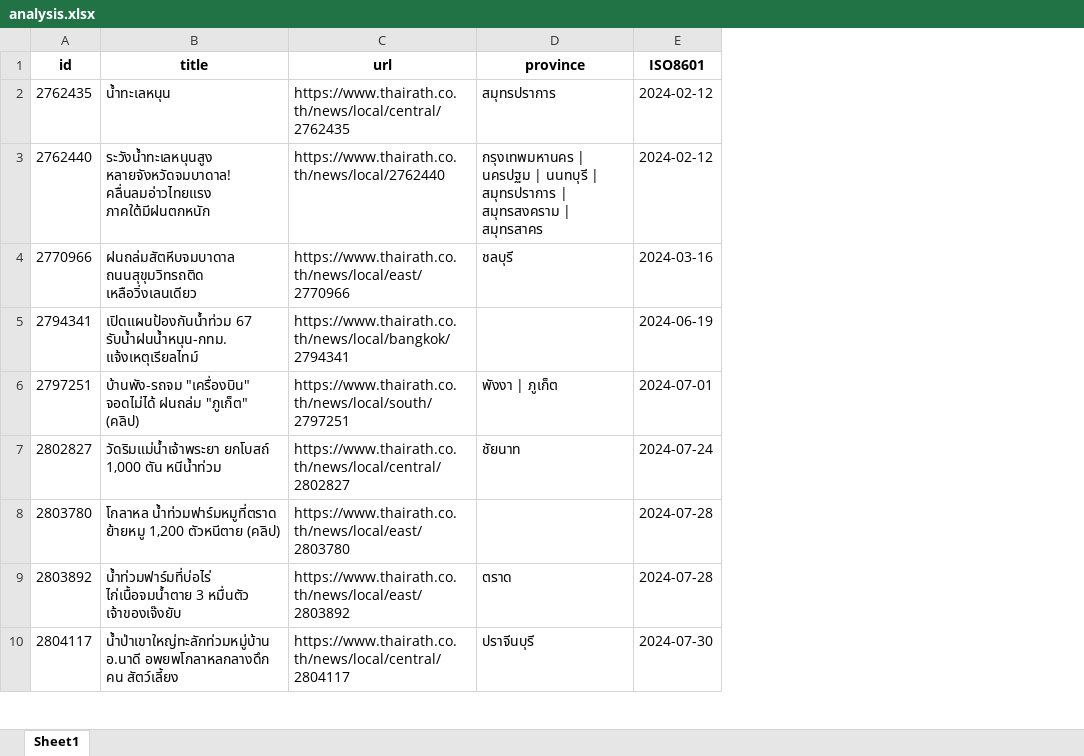
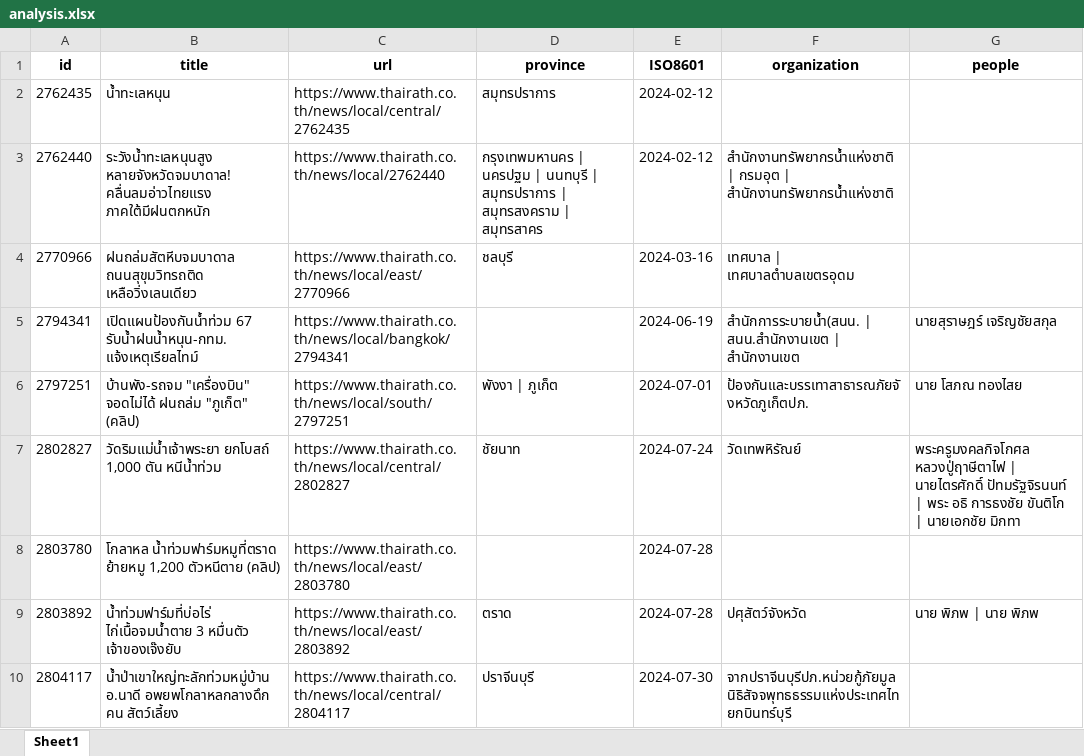
Before and after one commit to arc6828/promhod-py, an Excel workbook: news/data/analysis.xlsx, sheet Sheet1, drawn as a sheet; only a part is shown; values as stored, in another font and other column widths than the file's, no borders; the diff names each change by its address in the sheet, - before the commit and + after, or states it on an @@ line.

```diff
--- a/news/data/analysis.xlsx (sheet Sheet1)
+++ b/news/data/analysis.xlsx (sheet Sheet1)
+column F (organization), rows 3-10: สํานักงานทรัพยากรน้ําแห่งชาติ | กรมอุต | สํานักงานทรัพยากรน้ําแห่งชาติ | เทศบาล | เทศบาลตําบลเขตรอุดม | สํานักการระบายน้ํา(สนน. | สนน.สํานักงานเขต | สํานักงานเขต | ป้องกันและบรรเทาสาธารณภัยจังหวัดภูเก็ตปภ. | วัดเทพหิรัณย์ |  | ปศุสัตว์จังหวัด | จากปราจีนบุรีปภ.หน่วยกู้ภัยมูลนิธิสัจจพุทธธรรมแห่งประเทศไทยกบินทร์บุรี
+column G (people), rows 5-9: นายสุราษฎร์ เจริญชัยสกุล | นาย โสภณ ทองไสย | พระครูมงคลกิจโกศล หลวงปู่ฤาษีตาไฟ | นายไตรศักดิ์ ปัทมรัฐจิรนนท์ | พระ อธิ การธงชัย ขันติโก | นายเอกชัย มิกทา |  | นาย พิภพ | นาย พิภพ
```
Also changed, not shown: news/data/analysis-detail.xlsx, news/data/flood-index-thairath.xlsx, 19 other files.
